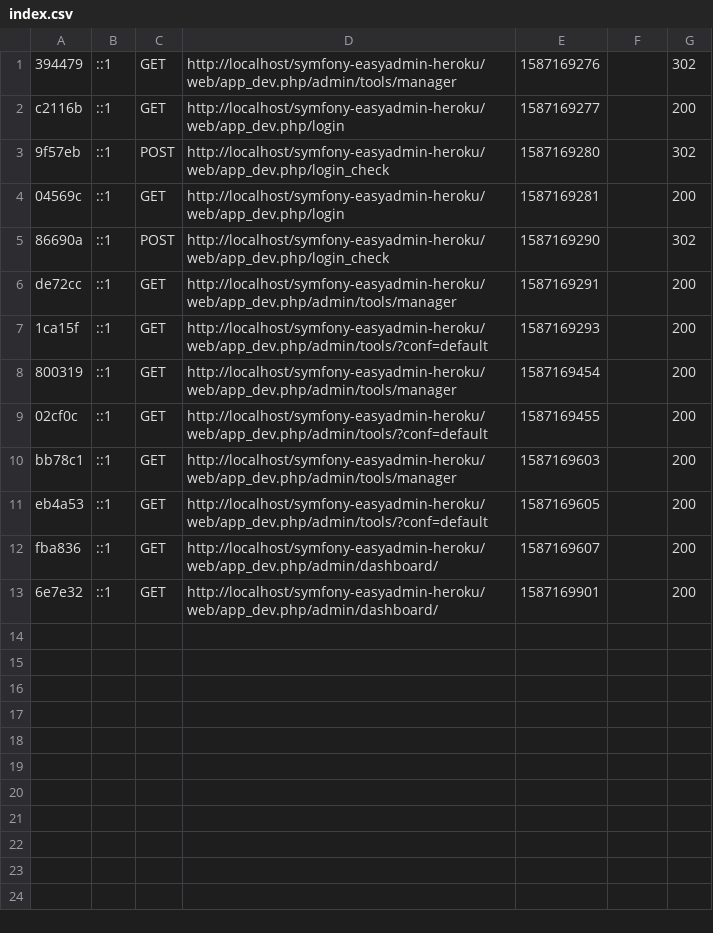
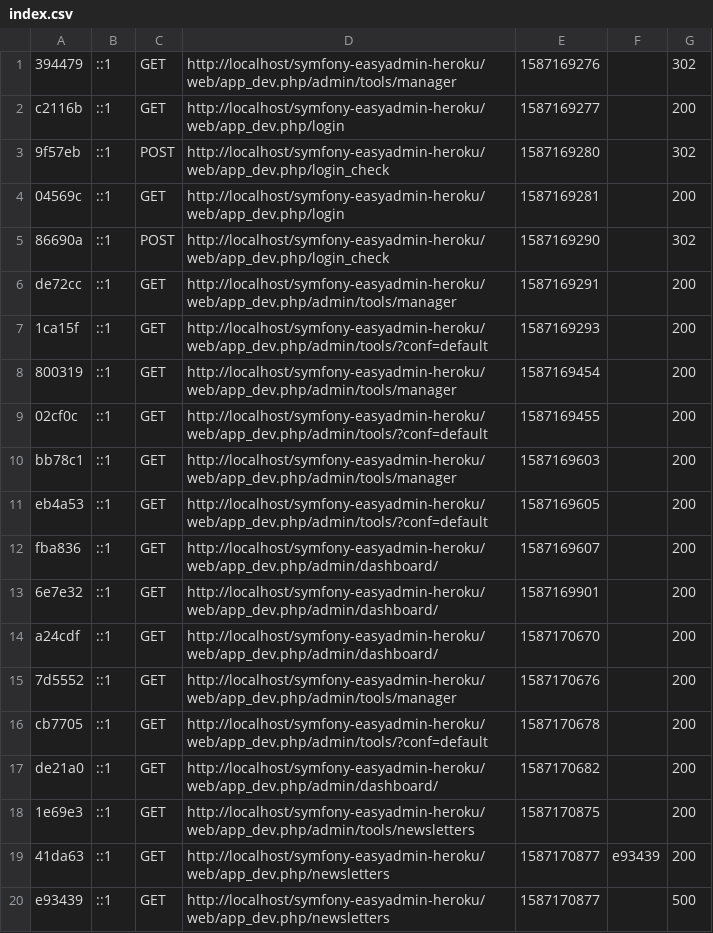
Before and after one commit to vertingo/easy-admin-youtube-newsletter-firebase, a CSV file: var/cache/dev/profiler/index.csv, drawn as a sheet.

Commit message:
Update index.csv

```diff
--- a/var/cache/dev/profiler/index.csv
+++ b/var/cache/dev/profiler/index.csv
@@ -13 +13,8 @@ fba836,::1,GET,http://localhost/symfony-easyadmin-heroku/web/app_dev.php/admin/d
 6e7e32,::1,GET,http://localhost/symfony-easyadmin-heroku/web/app_dev.php/admin/dashboard/,1587169901,,200
+a24cdf,::1,GET,http://localhost/symfony-easyadmin-heroku/web/app_dev.php/admin/dashboard/,1587170670,,200
+7d5552,::1,GET,http://localhost/symfony-easyadmin-heroku/web/app_dev.php/admin/tools/manager,1587170676,,200
+cb7705,::1,GET,http://localhost/symfony-easyadmin-heroku/web/app_dev.php/admin/tools/?conf=default,1587170678,,200
+de21a0,::1,GET,http://localhost/symfony-easyadmin-heroku/web/app_dev.php/admin/dashboard/,1587170682,,200
+1e69e3,::1,GET,http://localhost/symfony-easyadmin-heroku/web/app_dev.php/admin/tools/newsletters,1587170875,,200
+41da63,::1,GET,http://localhost/symfony-easyadmin-heroku/web/app_dev.php/newsletters,1587170877,e93439,200
+e93439,::1,GET,http://localhost/symfony-easyadmin-heroku/web/app_dev.php/newsletters,1587170877,,500
```
